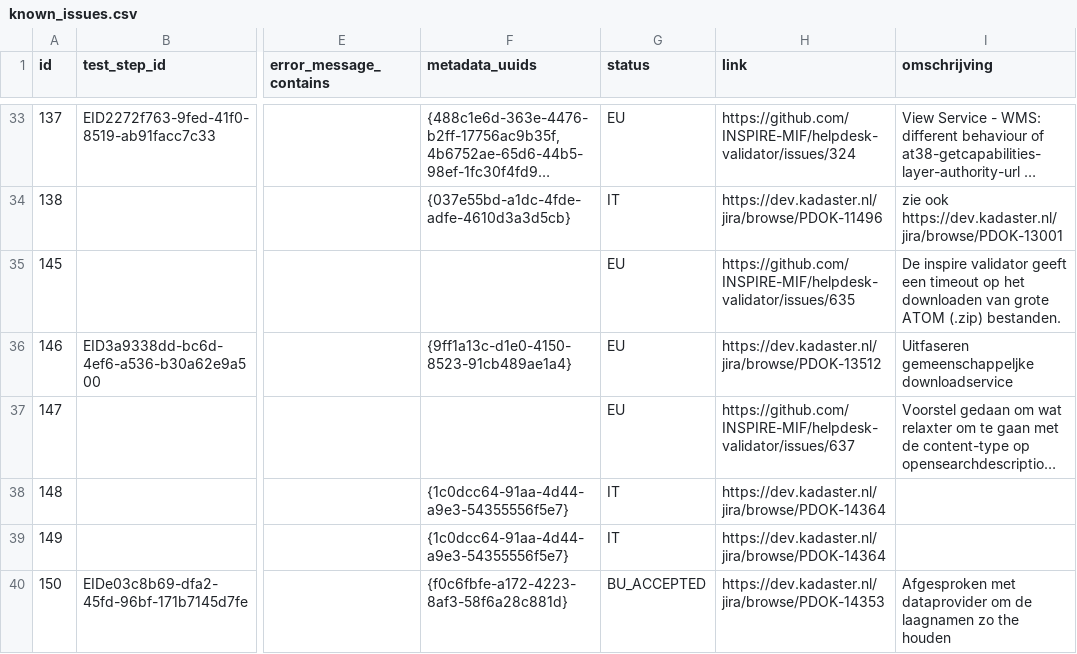
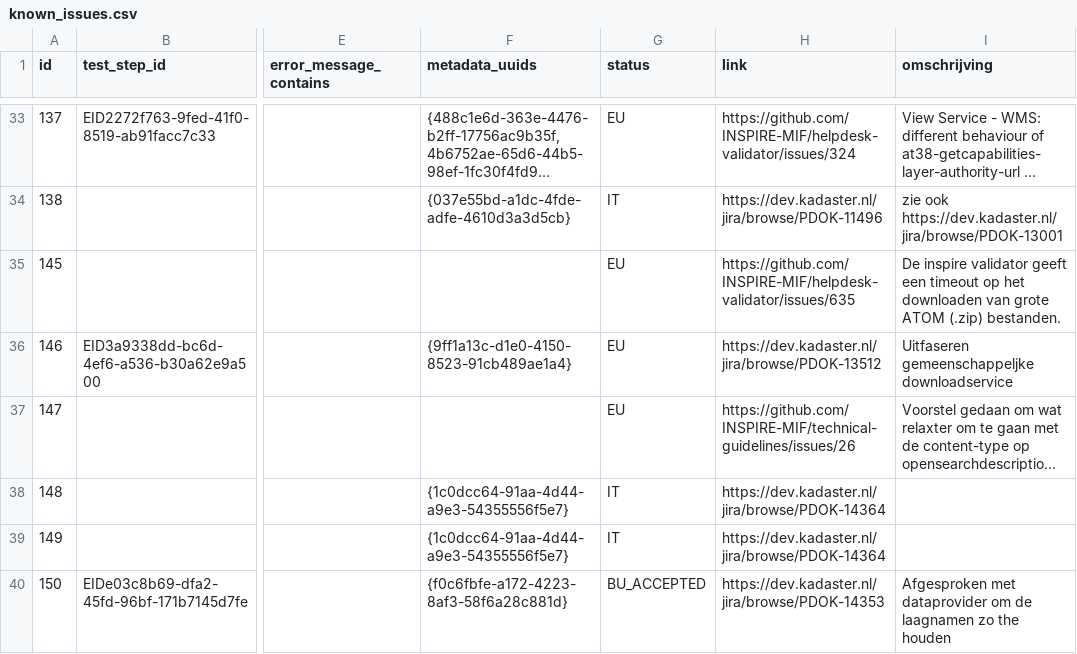
Before and after one commit to PDOK/inspire_etf_know_issues, a CSV file: known_issues.csv, drawn as a sheet; only a part is shown, gaps mark what is left out; long unchanged cells end in …; the diff names each change by its address in the sheet, - before the commit and + after, or states it on an @@ line.

Commit message:
ct issue

```diff
--- a/known_issues.csv
+++ b/known_issues.csv
-H37 (link): https://github.com/INSPIRE-MIF/helpdesk-validator/issues/637
+H37 (link): https://github.com/INSPIRE-MIF/technical-guidelines/issues/26
```
